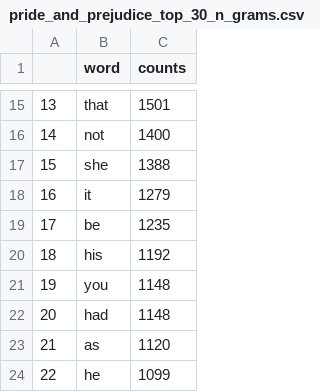
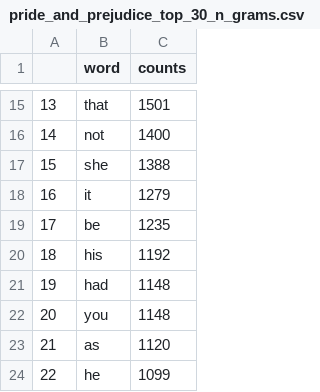
Before and after one commit to marobinette/pocs, a CSV file: pocs_2/pride_and_prejudice_top_30_n_grams.csv, drawn as a sheet; only a part is shown, gaps mark what is left out.

```diff
--- a/pocs_2/pride_and_prejudice_top_30_n_grams.csv
+++ b/pocs_2/pride_and_prejudice_top_30_n_grams.csv
@@ -20,4 +20,4 @@
 18,his,1192
-19,you,1148
-20,had,1148
+19,had,1148
+20,you,1148
 21,as,1120
```
Also changed, not shown: 2 other files.
